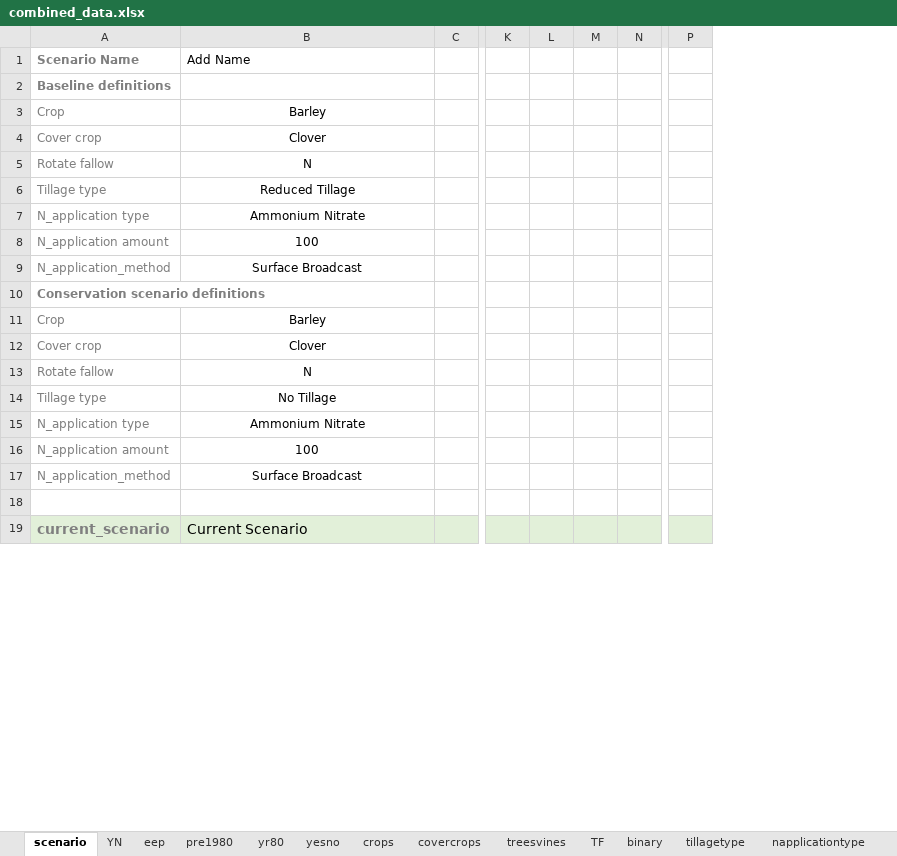
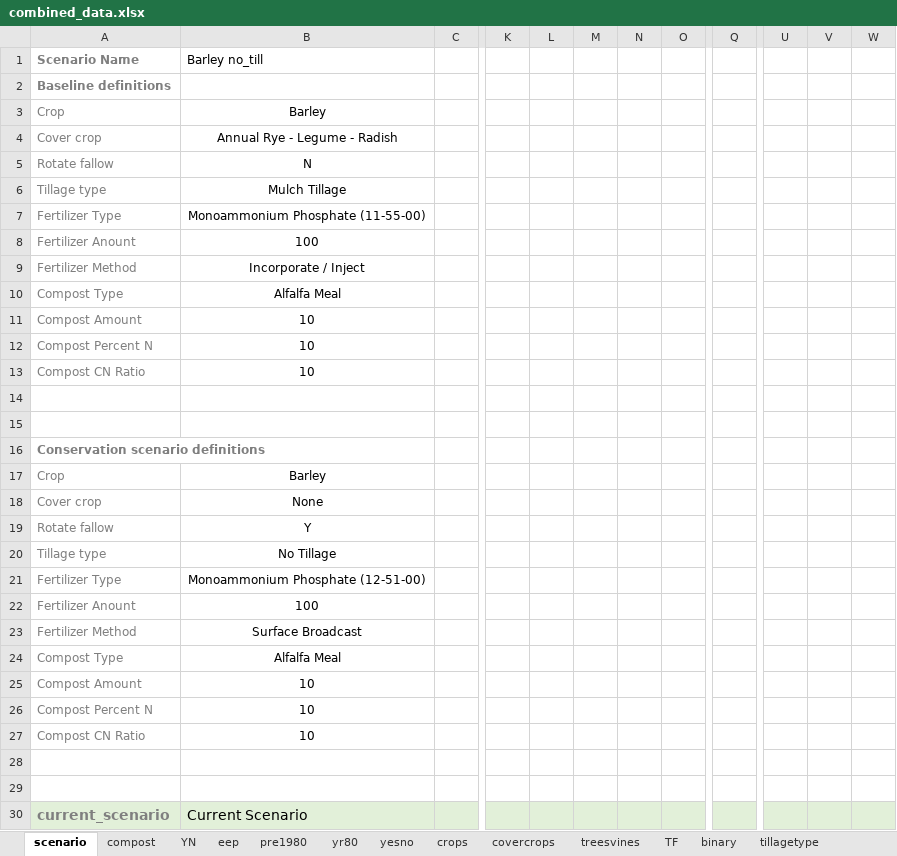
Before and after one commit to Ecotrust/COMET-Farm, an Excel workbook: combined_data.xlsx, sheet scenario, drawn as a sheet; only a part is shown, gaps mark what is left out; values as stored, in another font and other column widths than the file's, no borders; removed rows and columns are numbered as before the commit, all else as after; rows hold the shown columns only; the diff covers the shown part only; the diff names each change by its address in the sheet, - before the commit and + after, or states it on an @@ line.

```diff
--- a/combined_data.xlsx (sheet scenario)
+++ b/combined_data.xlsx (sheet scenario)
+sheet tab: compost
-column L, empty
+column L, empty
+column O, empty
-column P, empty
+column Q, empty
+column U, empty
+column V, empty
+column W, empty
-B1: Add Name
+B1: Barley no_till
-B4: Clover
+B4: Annual Rye - Legume - Radish
-B6: Reduced Tillage
+B6: Mulch Tillage
-row 7: N_application type | Ammonium Nitrate
+row 7: Fertilizer Type | Monoammonium Phosphate (11-55-00)
-A8: N_application amount
+A8: Fertilizer Anount
+row 9: Fertilizer Method | Incorporate / Inject
+row 10: Compost Type | Alfalfa Meal
+row 11: Compost Amount | 10
+row 12: Compost Percent N | 10
+row 13: Compost CN Ratio | 10
-row 14: N_application_method | Surface Broadcast
+row 14: (empty)
+row 15: (empty)
-B18: Clover
+B18: None
-B19: N
+B19: Y
-row 15: N_application type | Ammonium Nitrate
+row 21: Fertilizer Type | Monoammonium Phosphate (12-51-00)
-A22: N_application amount
+A22: Fertilizer Anount
-A23: N_application_method
+A23: Fertilizer Method
+row 24: Compost Type | Alfalfa Meal
+row 25: Compost Amount | 10
+row 26: Compost Percent N | 10
+row 27: Compost CN Ratio | 10
+row 28: (empty)
```
Also changed, not shown: 10 removed rows and 100 edited cells elsewhere in this sheet, sheet ready_1528146, sheet napplicationtype, hidden cells, 2 other files.
